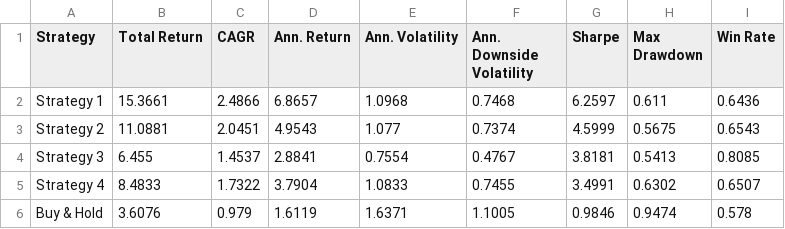
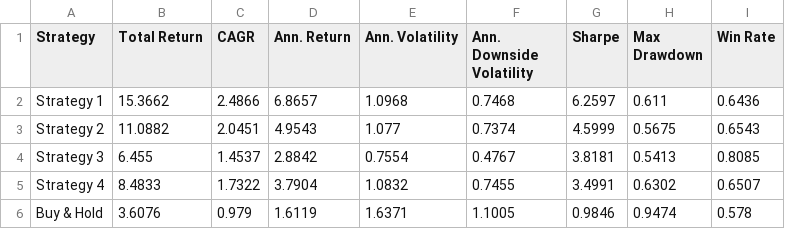
Before and after one commit to dof-studio/SPYDL1D, a CSV file: metrics.csv, drawn as a sheet.

```diff
--- a/metrics.csv
+++ b/metrics.csv
@@ -1,6 +1,6 @@
 Strategy,Total Return,CAGR,Ann. Return,Ann. Volatility,Ann. Downside Volatility,Sharpe,Max Drawdown,Win Rate
-Strategy 1,15.3661,2.4866,6.8657,1.0968,0.7468,6.2597,0.611,0.6436
-Strategy 2,11.0881,2.0451,4.9543,1.077,0.7374,4.5999,0.5675,0.6543
-Strategy 3,6.455,1.4537,2.8841,0.7554,0.4767,3.8181,0.5413,0.8085
-Strategy 4,8.4833,1.7322,3.7904,1.0833,0.7455,3.4991,0.6302,0.6507
+Strategy 1,15.3662,2.4866,6.8657,1.0968,0.7468,6.2597,0.611,0.6436
+Strategy 2,11.0882,2.0451,4.9543,1.077,0.7374,4.5999,0.5675,0.6543
+Strategy 3,6.455,1.4537,2.8842,0.7554,0.4767,3.8181,0.5413,0.8085
+Strategy 4,8.4833,1.7322,3.7904,1.0832,0.7455,3.4991,0.6302,0.6507
 Buy & Hold,3.6076,0.979,1.6119,1.6371,1.1005,0.9846,0.9474,0.578
```
Also changed, not shown: 1 other file.
